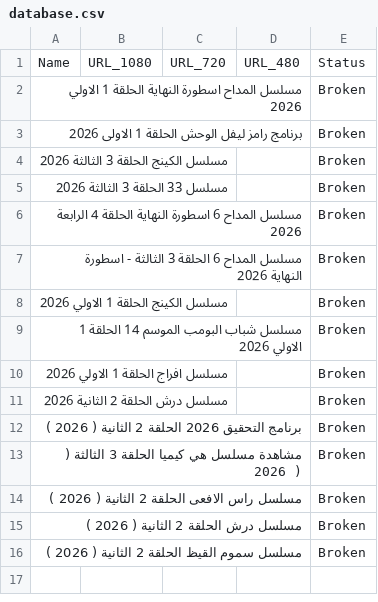
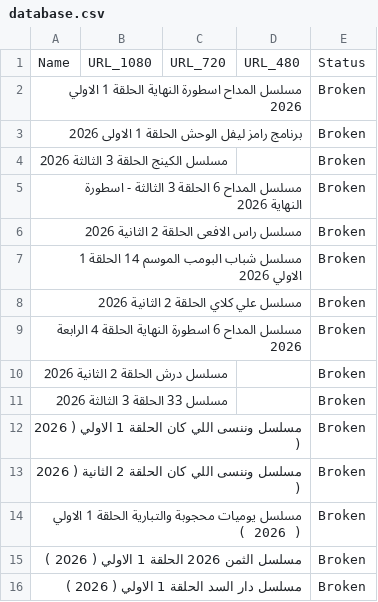
Before and after one commit to OmarLalgerino/Turkish-series-RS, a CSV file: database.csv, drawn as a sheet.

Commit message:
Update Movies Database

```diff
--- a/database.csv
+++ b/database.csv
@@ -4,13 +4,13 @@ Name,URL_1080,URL_720,URL_480,Status
 مسلسل الكينج الحلقة 3 الثالثة                                                                                                                                                 2026,,,,Broken
+مسلسل المداح 6 الحلقة 3 الثالثة - اسطورة النهاية                                                                                                                                                 2026,,,,Broken
+مسلسل راس الافعى الحلقة 2 الثانية                                                                                                                                                 2026,,,,Broken
+مسلسل شباب البومب الموسم 14 الحلقة 1 الاولي                                                                                                                                                 2026,,,,Broken
+مسلسل علي كلاي الحلقة 2 الثانية                                                                                                                                                 2026,,,,Broken
+مسلسل المداح 6 اسطورة النهاية الحلقة 4 الرابعة                                                                                                                                                 2026,,,,Broken
+مسلسل درش الحلقة 2 الثانية                                                                                                                                                 2026,,,,Broken
 مسلسل 33 الحلقة 3 الثالثة                                                                                                                                                 2026,,,,Broken
-مسلسل المداح 6 اسطورة النهاية الحلقة 4 الرابعة                                                                                                                                                 2026,,,,Broken
-مسلسل المداح 6 الحلقة 3 الثالثة - اسطورة النهاية                                                                                                                                                 2026,,,,Broken
-مسلسل الكينج الحلقة 1 الاولي                                                                                                                                                 2026,,,,Broken
-مسلسل شباب البومب الموسم 14 الحلقة 1 الاولي                                                                                                                                                 2026,,,,Broken
-مسلسل افراج الحلقة 1 الاولي                                                                                                                                                 2026,,,,Broken
-مسلسل درش الحلقة 2 الثانية                                                                                                                                                 2026,,,,Broken
-برنامج التحقيق 2026 الحلقة 2 الثانية     ( 2026  ),,,,Broken
-مشاهدة مسلسل هي كيميا الحلقة 3 الثالثة     ( 2026  ),,,,Broken
-مسلسل راس الافعى الحلقة 2 الثانية     ( 2026  ),,,,Broken
-مسلسل درش الحلقة 2 الثانية     ( 2026  ),,,,Broken
-مسلسل سموم القيظ الحلقة 2 الثانية     ( 2026  ),,,,Broken
+مسلسل وننسى اللي كان الحلقة 1 الاولي     ( 2026  ),,,,Broken
+مسلسل وننسى اللي كان الحلقة 2 الثانية     ( 2026  ),,,,Broken
+مسلسل يوميات محجوبة والتبارية الحلقة 1 الاولي     ( 2026  ),,,,Broken
+مسلسل الثمن 2026 الحلقة 1 الاولي     ( 2026  ),,,,Broken
+مسلسل دار السد الحلقة 1 الاولي     ( 2026  ),,,,Broken
```
